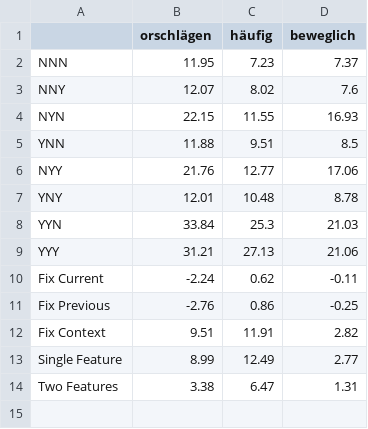
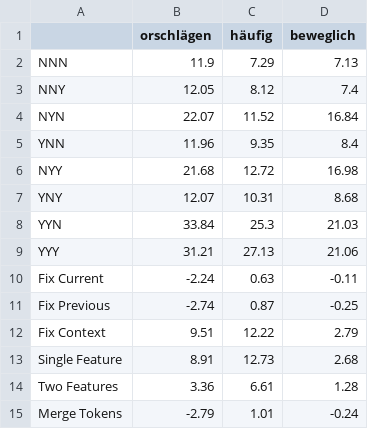
Before and after one commit to lovis-heindrich/superposition, a CSV file: data/and_neurons/and_conditions_logits_0.csv, drawn as a sheet.

```diff
--- a/data/and_neurons/and_conditions_logits_0.csv
+++ b/data/and_neurons/and_conditions_logits_0.csv
@@ -1,14 +1,15 @@
 ,orschlägen, häufig, beweglich
-NNN,11.95,7.23,7.37
-NNY,12.07,8.02,7.6
-NYN,22.15,11.55,16.93
-YNN,11.88,9.51,8.5
-NYY,21.76,12.77,17.06
-YNY,12.01,10.48,8.78
+NNN,11.9,7.29,7.13
+NNY,12.05,8.12,7.4
+NYN,22.07,11.52,16.84
+YNN,11.96,9.35,8.4
+NYY,21.68,12.72,16.98
+YNY,12.07,10.31,8.68
 YYN,33.84,25.3,21.03
 YYY,31.21,27.13,21.06
-Fix Current,-2.24,0.62,-0.11
-Fix Previous,-2.76,0.86,-0.25
-Fix Context,9.51,11.91,2.82
-Single Feature,8.99,12.49,2.77
-Two Features,3.38,6.47,1.31
+Fix Current,-2.24,0.63,-0.11
+Fix Previous,-2.74,0.87,-0.25
+Fix Context,9.51,12.22,2.79
+Single Feature,8.91,12.73,2.68
+Two Features,3.36,6.61,1.28
+Merge Tokens,-2.79,1.01,-0.24
```
Also changed, not shown: data/and_neurons/and_conditions_loss_0.csv, 9 other files.
